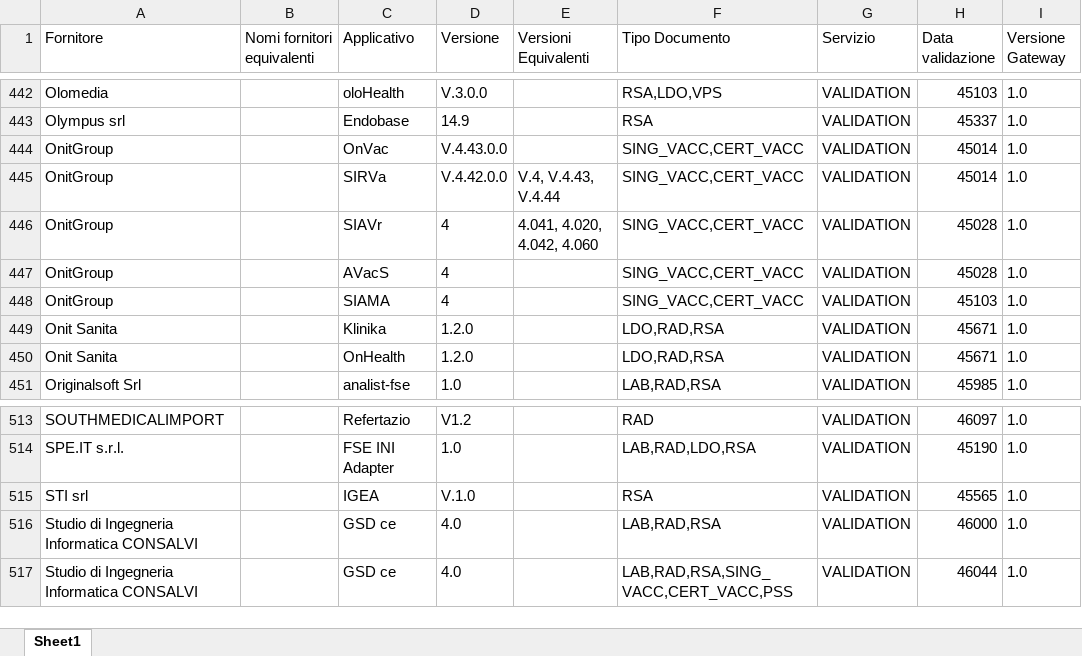
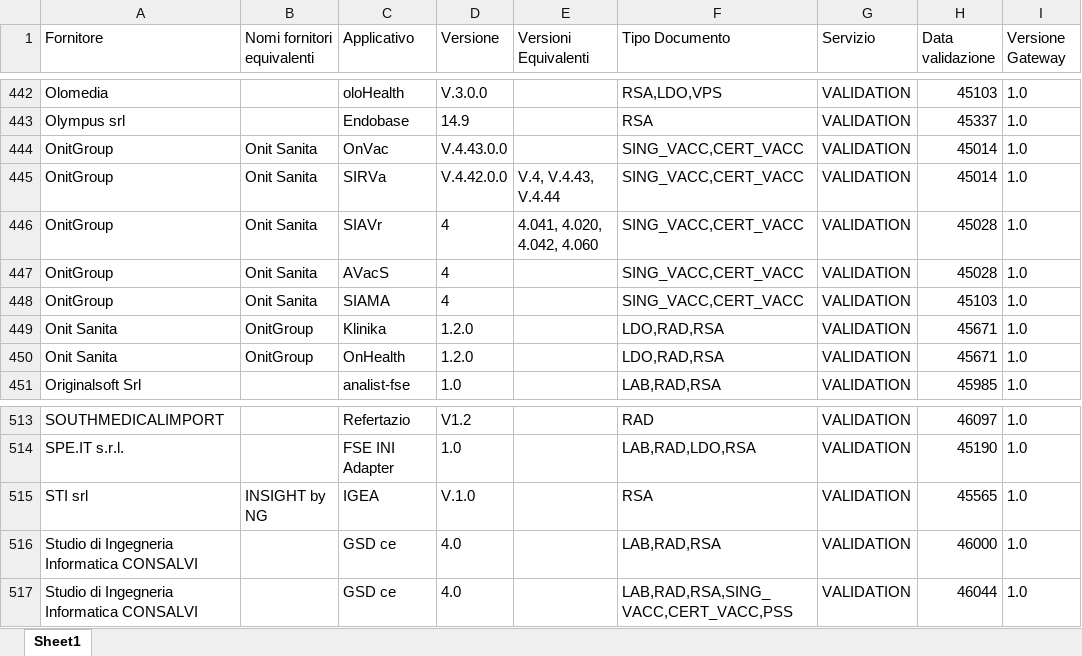
Before and after one commit to ministero-salute/it-fse-accreditati, an Excel workbook: RESULTS/results.xlsx, sheet Sheet1, drawn as a sheet; only a part is shown, gaps mark what is left out; values as stored, in another font and other column widths than the file's, no borders; the diff names each change by its address in the sheet, - before the commit and + after, or states it on an @@ line.

```diff
--- a/RESULTS/results.xlsx (sheet Sheet1)
+++ b/RESULTS/results.xlsx (sheet Sheet1)
-B444:B448 (Nomi fornitori equivalenti): (empty)
+B444:B448 (Nomi fornitori equivalenti): Onit Sanita
-B449:B450 (Nomi fornitori equivalenti): (empty)
+B449:B450 (Nomi fornitori equivalenti): OnitGroup
-B515 (Nomi fornitori equivalenti): (empty)
+B515 (Nomi fornitori equivalenti): INSIGHT by NG
```
Also changed, not shown: 3 other files.
